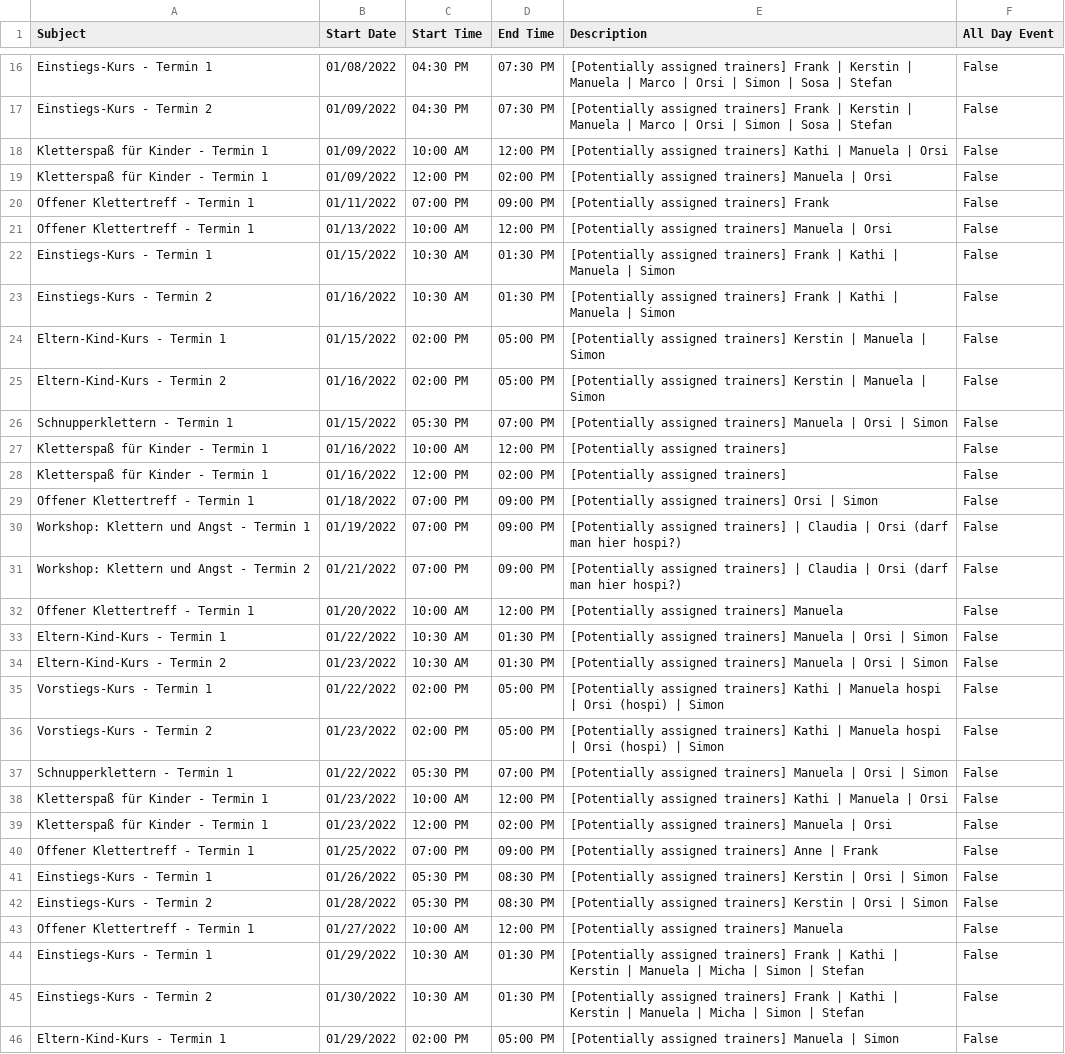
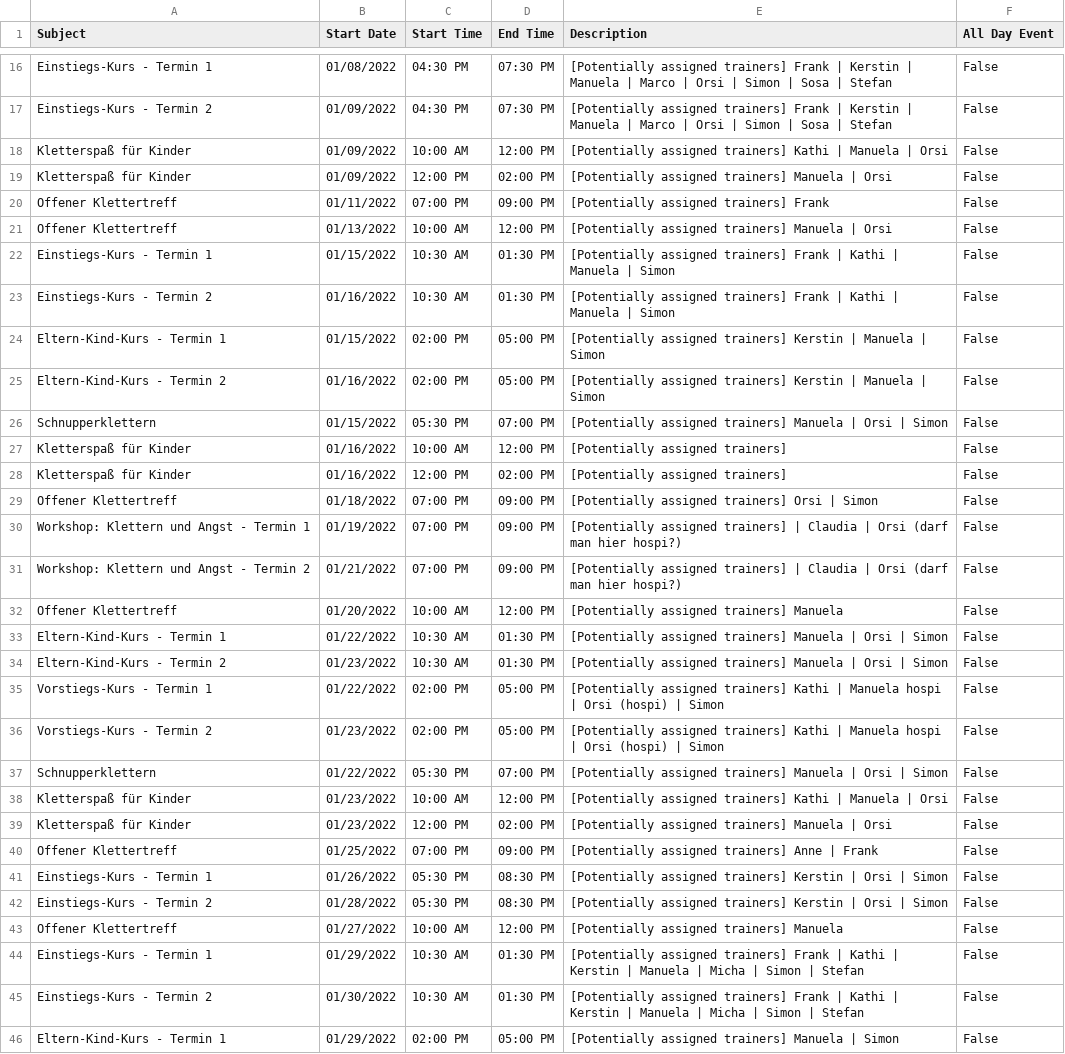
Before and after one commit to eddieurfaust/DAV_Quartal, a CSV file: expected_out.csv, drawn as a sheet; only a part is shown, gaps mark what is left out; the diff covers the shown part only.

Commit message:
- if there is only one course in a row, the "Termin X" is omitted - added comments - updated expected_out.csv

```diff
--- a/expected_out.csv
+++ b/expected_out.csv
@@ -17,6 +17,6 @@ Einstiegs-Kurs - Termin 1,01/08/2022,04:30 PM,07:30 PM,[Potentially assigned tra
 Einstiegs-Kurs - Termin 2,01/09/2022,04:30 PM,07:30 PM,[Potentially assigned trainers] Frank | Kerstin | Manuela | Marco | Orsi | Simon | Sosa | Stefan,False
-Kletterspaß für Kinder - Termin 1,01/09/2022,10:00 AM,12:00 PM,[Potentially assigned trainers] Kathi | Manuela | Orsi,False
-Kletterspaß für Kinder - Termin 1,01/09/2022,12:00 PM,02:00 PM,[Potentially assigned trainers] Manuela | Orsi,False
-Offener Klettertreff - Termin 1,01/11/2022,07:00 PM,09:00 PM,[Potentially assigned trainers] Frank,False
-Offener Klettertreff - Termin 1,01/13/2022,10:00 AM,12:00 PM,[Potentially assigned trainers] Manuela | Orsi,False
+Kletterspaß für Kinder,01/09/2022,10:00 AM,12:00 PM,[Potentially assigned trainers] Kathi | Manuela | Orsi,False
+Kletterspaß für Kinder,01/09/2022,12:00 PM,02:00 PM,[Potentially assigned trainers] Manuela | Orsi,False
+Offener Klettertreff,01/11/2022,07:00 PM,09:00 PM,[Potentially assigned trainers] Frank,False
+Offener Klettertreff,01/13/2022,10:00 AM,12:00 PM,[Potentially assigned trainers] Manuela | Orsi,False
 Einstiegs-Kurs - Termin 1,01/15/2022,10:30 AM,01:30 PM,[Potentially assigned trainers] Frank | Kathi | Manuela | Simon,False
@@ -25,9 +25,9 @@ Eltern-Kind-Kurs - Termin 1,01/15/2022,02:00 PM,05:00 PM,[Potentially assigned t
 Eltern-Kind-Kurs - Termin 2,01/16/2022,02:00 PM,05:00 PM,[Potentially assigned trainers] Kerstin | Manuela | Simon,False
-Schnupperklettern - Termin 1,01/15/2022,05:30 PM,07:00 PM,[Potentially assigned trainers] Manuela | Orsi | Simon,False
-Kletterspaß für Kinder - Termin 1,01/16/2022,10:00 AM,12:00 PM,[Potentially assigned trainers] ,False
-Kletterspaß für Kinder - Termin 1,01/16/2022,12:00 PM,02:00 PM,[Potentially assigned trainers] ,False
-Offener Klettertreff - Termin 1,01/18/2022,07:00 PM,09:00 PM,[Potentially assigned trainers] Orsi | Simon,False
+Schnupperklettern,01/15/2022,05:30 PM,07:00 PM,[Potentially assigned trainers] Manuela | Orsi | Simon,False
+Kletterspaß für Kinder,01/16/2022,10:00 AM,12:00 PM,[Potentially assigned trainers] ,False
+Kletterspaß für Kinder,01/16/2022,12:00 PM,02:00 PM,[Potentially assigned trainers] ,False
+Offener Klettertreff,01/18/2022,07:00 PM,09:00 PM,[Potentially assigned trainers] Orsi | Simon,False
 Workshop: Klettern und Angst - Termin 1,01/19/2022,07:00 PM,09:00 PM,[Potentially assigned trainers]   | Claudia | Orsi (darf man hier hospi?),False
 Workshop: Klettern und Angst - Termin 2,01/21/2022,07:00 PM,09:00 PM,[Potentially assigned trainers]   | Claudia | Orsi (darf man hier hospi?),False
-Offener Klettertreff - Termin 1,01/20/2022,10:00 AM,12:00 PM,[Potentially assigned trainers] Manuela,False
+Offener Klettertreff,01/20/2022,10:00 AM,12:00 PM,[Potentially assigned trainers] Manuela,False
 Eltern-Kind-Kurs - Termin 1,01/22/2022,10:30 AM,01:30 PM,[Potentially assigned trainers] Manuela | Orsi | Simon,False
@@ -36,9 +36,9 @@ Vorstiegs-Kurs - Termin 1,01/22/2022,02:00 PM,05:00 PM,[Potentially assigned tra
 Vorstiegs-Kurs - Termin 2,01/23/2022,02:00 PM,05:00 PM,[Potentially assigned trainers] Kathi | Manuela hospi | Orsi (hospi) | Simon,False
-Schnupperklettern - Termin 1,01/22/2022,05:30 PM,07:00 PM,[Potentially assigned trainers] Manuela | Orsi | Simon,False
-Kletterspaß für Kinder - Termin 1,01/23/2022,10:00 AM,12:00 PM,[Potentially assigned trainers] Kathi | Manuela | Orsi,False
-Kletterspaß für Kinder - Termin 1,01/23/2022,12:00 PM,02:00 PM,[Potentially assigned trainers] Manuela | Orsi,False
-Offener Klettertreff - Termin 1,01/25/2022,07:00 PM,09:00 PM,[Potentially assigned trainers] Anne | Frank,False
+Schnupperklettern,01/22/2022,05:30 PM,07:00 PM,[Potentially assigned trainers] Manuela | Orsi | Simon,False
+Kletterspaß für Kinder,01/23/2022,10:00 AM,12:00 PM,[Potentially assigned trainers] Kathi | Manuela | Orsi,False
+Kletterspaß für Kinder,01/23/2022,12:00 PM,02:00 PM,[Potentially assigned trainers] Manuela | Orsi,False
+Offener Klettertreff,01/25/2022,07:00 PM,09:00 PM,[Potentially assigned trainers] Anne | Frank,False
 Einstiegs-Kurs - Termin 1,01/26/2022,05:30 PM,08:30 PM,[Potentially assigned trainers] Kerstin | Orsi | Simon,False
 Einstiegs-Kurs - Termin 2,01/28/2022,05:30 PM,08:30 PM,[Potentially assigned trainers] Kerstin | Orsi | Simon,False
-Offener Klettertreff - Termin 1,01/27/2022,10:00 AM,12:00 PM,[Potentially assigned trainers] Manuela,False
+Offener Klettertreff,01/27/2022,10:00 AM,12:00 PM,[Potentially assigned trainers] Manuela,False
 Einstiegs-Kurs - Termin 1,01/29/2022,10:30 AM,01:30 PM,[Potentially assigned trainers] Frank | Kathi | Kerstin | Manuela | Micha | Simon | Stefan,False
```
Also changed, not shown: 45 edited cells elsewhere in this file, 1 other file.
